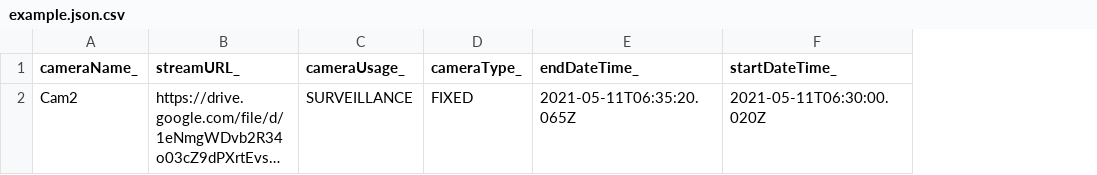
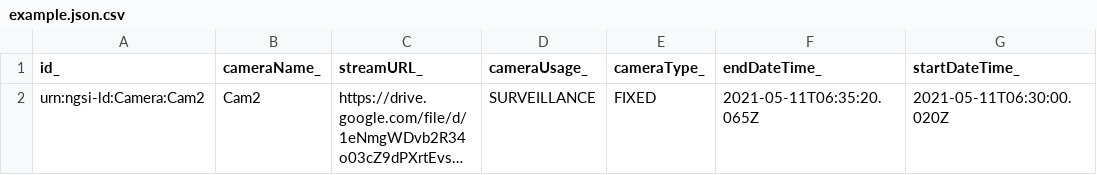
Before and after one commit to smart-data-models/dataModel.Device, a CSV file: Camera/examples/example.json.csv, drawn as a sheet; only a part is shown; long unchanged cells end in …; the diff names each change by its address in the sheet, - before the commit and + after, or states it on an @@ line.

Commit message:
updated on the 2021-06-05 18:43:02.642990

```diff
--- a/Camera/examples/example.json.csv
+++ b/Camera/examples/example.json.csv
+column A (id_), row 2: urn:ngsi-ld:Camera:Cam2
```
